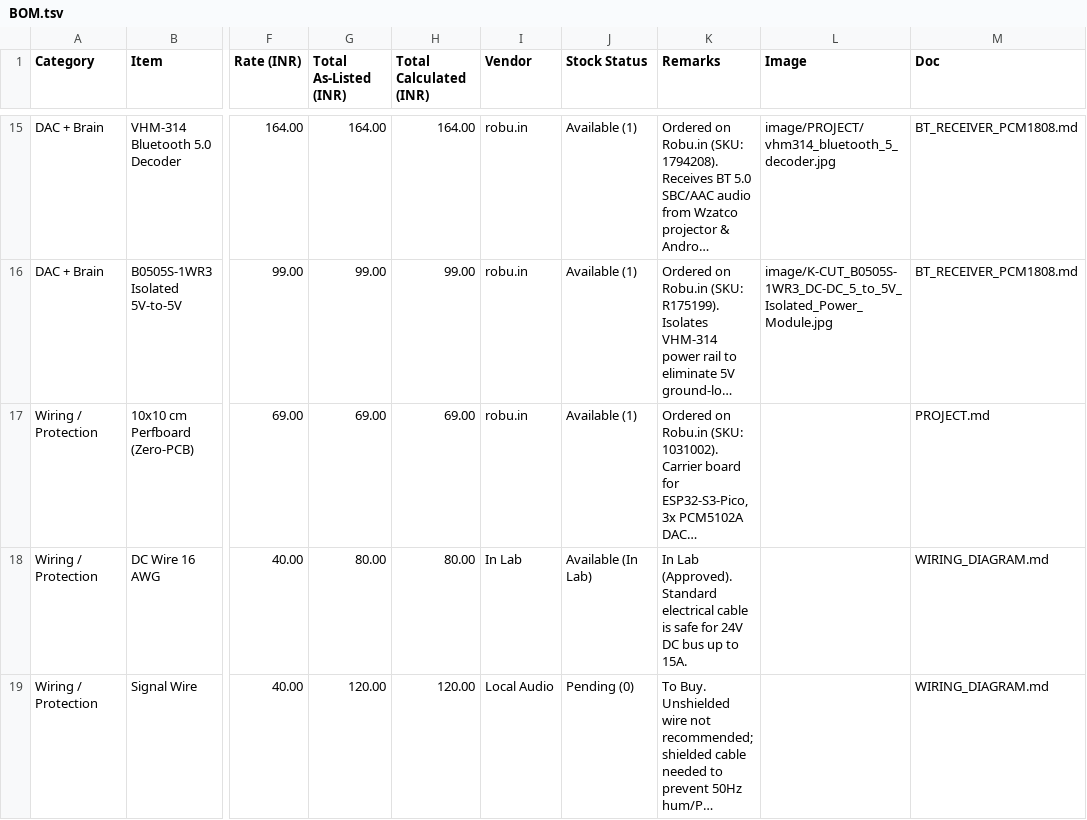
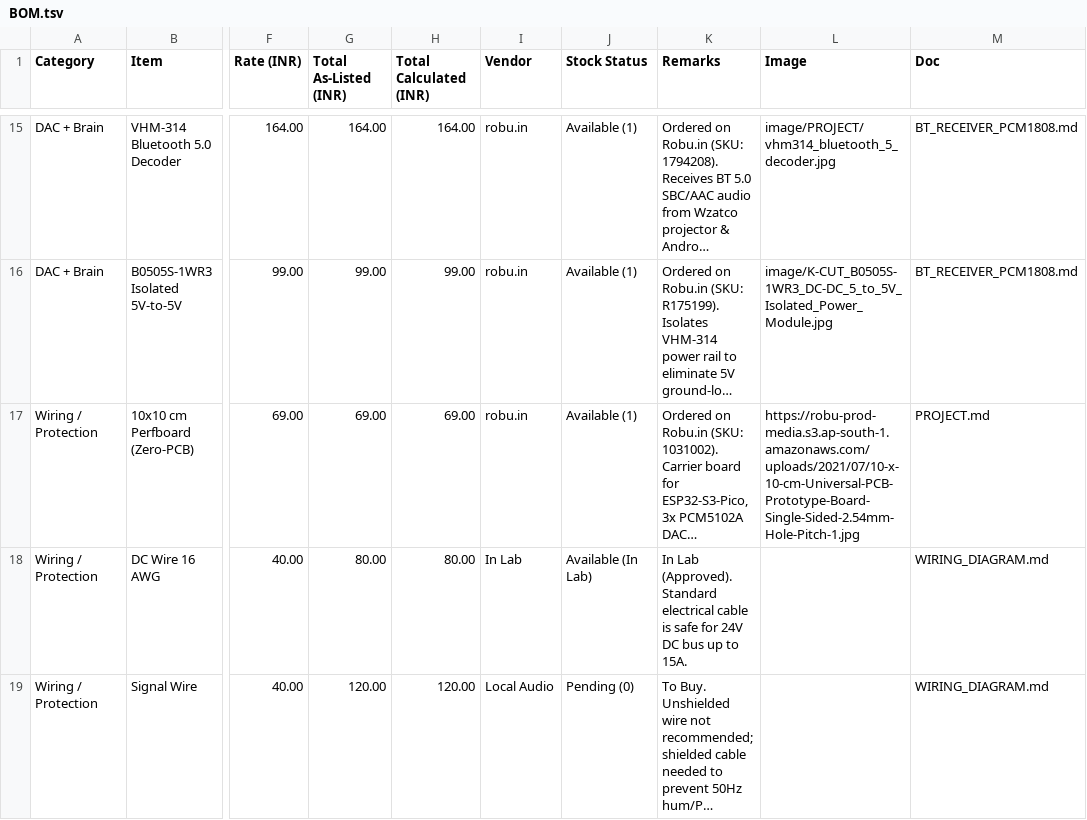
Before and after one commit to mohan-chellappa/diyAmp, a TSV file: BOM.tsv, drawn as a sheet; only a part is shown, gaps mark what is left out; long unchanged cells end in …; the diff names each change by its address in the sheet, - before the commit and + after, or states it on an @@ line.

Commit message:
Auto-unwrap Next.js/CDN image proxy URLs to raw S3 source and link 10x10 Perfboard image

```diff
--- a/BOM.tsv
+++ b/BOM.tsv
-L17 (Image): (empty)
+L17 (Image): https://robu-prod-media.s3.ap-south-1.amazonaws.com/uploads/2021/07/10-x-10-cm-Universal-PCB-Prototype-Board-Single-Sided-2.54mm-Hole-Pitch-1.jpg
```
Also changed, not shown: 1 other file.
